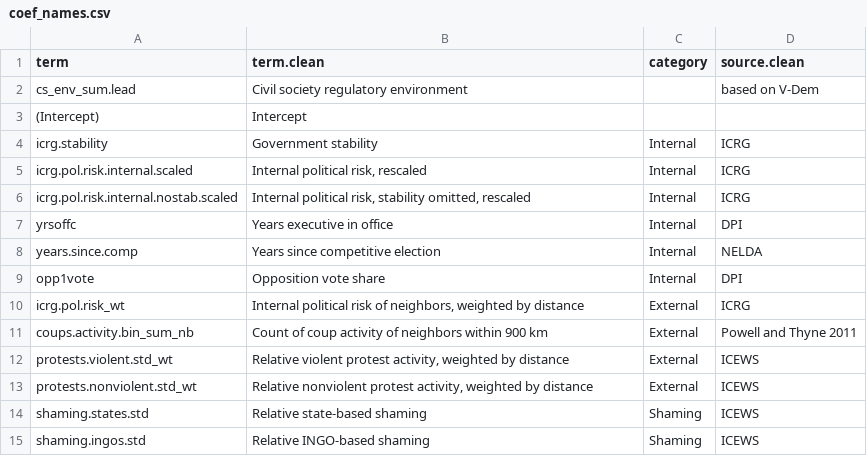
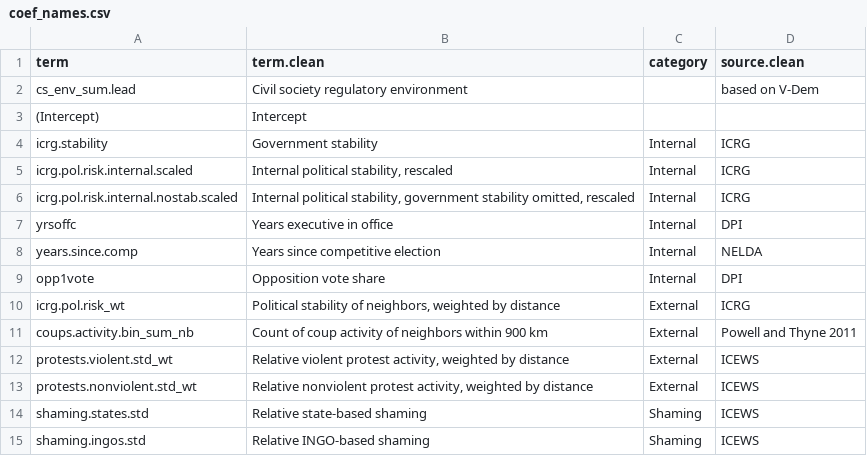
Before and after one commit to andrewheiss/Dissertation, a CSV file: Analysis/ngo_regs_regime_stability/coef_names.csv, drawn as a sheet.

Commit message:
Quit talking about internal risk—it's too confusing

```diff
--- a/Analysis/ngo_regs_regime_stability/coef_names.csv
+++ b/Analysis/ngo_regs_regime_stability/coef_names.csv
@@ -4,4 +4,4 @@ cs_env_sum.lead,Civil society regulatory environment,,based on V-Dem
 icrg.stability,Government stability,Internal,ICRG
-icrg.pol.risk.internal.scaled,"Internal political risk, rescaled",Internal,ICRG
-icrg.pol.risk.internal.nostab.scaled,"Internal political risk, stability omitted, rescaled",Internal,ICRG
+icrg.pol.risk.internal.scaled,"Internal political stability, rescaled",Internal,ICRG
+icrg.pol.risk.internal.nostab.scaled,"Internal political stability, government stability omitted, rescaled",Internal,ICRG
 yrsoffc,Years executive in office,Internal,DPI
@@ -9,3 +9,3 @@ years.since.comp,Years since competitive election,Internal,NELDA
 opp1vote,Opposition vote share,Internal,DPI
-icrg.pol.risk_wt,"Internal political risk of neighbors, weighted by distance",External,ICRG
+icrg.pol.risk_wt,"Political stability of neighbors, weighted by distance",External,ICRG
 coups.activity.bin_sum_nb,Count of coup activity of neighbors within 900 km,External,Powell and Thyne 2011
```
Also changed, not shown: 2 other files.
